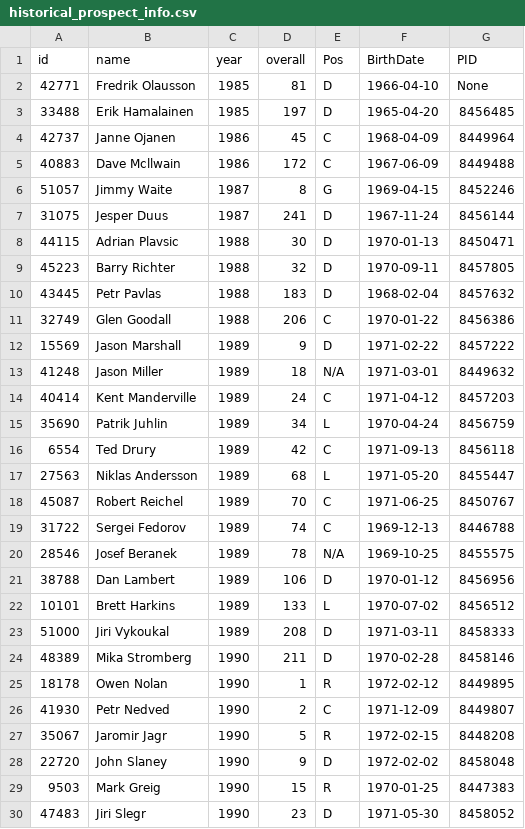
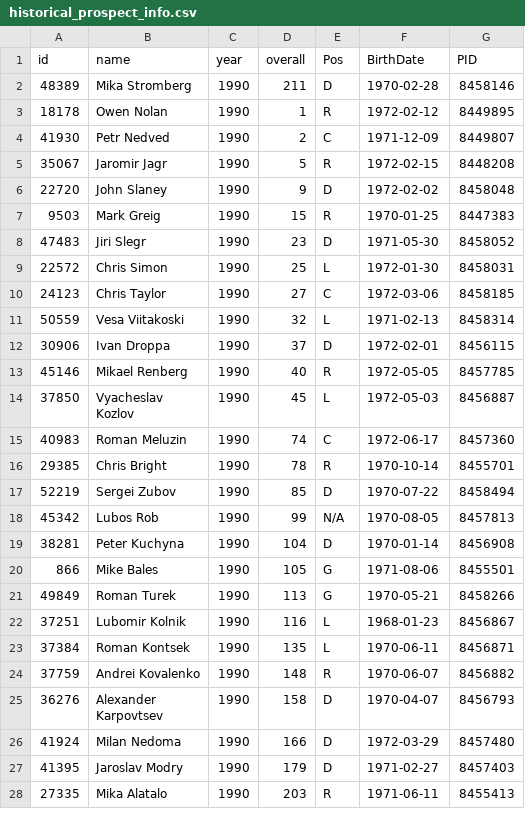
Before and after one commit to sheldonfries/nhl-study, a CSV file: prospect-study/historical_prospect_info.csv, drawn as a sheet; only a part is shown; the shorter side is filled out with more unchanged rows.

```diff
--- a/prospect-study/historical_prospect_info.csv
+++ b/prospect-study/historical_prospect_info.csv
@@ -1,24 +1,2 @@
 id,name,year,overall,Pos,BirthDate,PID
-42771,Fredrik Olausson,1985,81,D,1966-04-10,None
-33488,Erik Hamalainen,1985,197,D,1965-04-20,8456485
-42737,Janne Ojanen,1986,45,C,1968-04-09,8449964
-40883,Dave Mcllwain,1986,172,C,1967-06-09,8449488
-51057,Jimmy Waite,1987,8,G,1969-04-15,8452246
-31075,Jesper Duus,1987,241,D,1967-11-24,8456144
-44115,Adrian Plavsic,1988,30,D,1970-01-13,8450471
-45223,Barry Richter,1988,32,D,1970-09-11,8457805
-43445,Petr Pavlas,1988,183,D,1968-02-04,8457632
-32749,Glen Goodall,1988,206,C,1970-01-22,8456386
-15569,Jason Marshall,1989,9,D,1971-02-22,8457222
-41248,Jason Miller,1989,18,N/A,1971-03-01,8449632
-40414,Kent Manderville,1989,24,C,1971-04-12,8457203
-35690,Patrik Juhlin,1989,34,L,1970-04-24,8456759
-6554,Ted Drury,1989,42,C,1971-09-13,8456118
-27563,Niklas Andersson,1989,68,L,1971-05-20,8455447
-45087,Robert Reichel,1989,70,C,1971-06-25,8450767
-31722,Sergei Fedorov,1989,74,C,1969-12-13,8446788
-28546,Josef Beranek,1989,78,N/A,1969-10-25,8455575
-38788,Dan Lambert,1989,106,D,1970-01-12,8456956
-10101,Brett Harkins,1989,133,L,1970-07-02,8456512
-51000,Jiri Vykoukal,1989,208,D,1971-03-11,8458333
 48389,Mika Stromberg,1990,211,D,1970-02-28,8458146
```
Also changed, not shown: prospect-study/historical_prospect_stats.csv, 6 other files.
